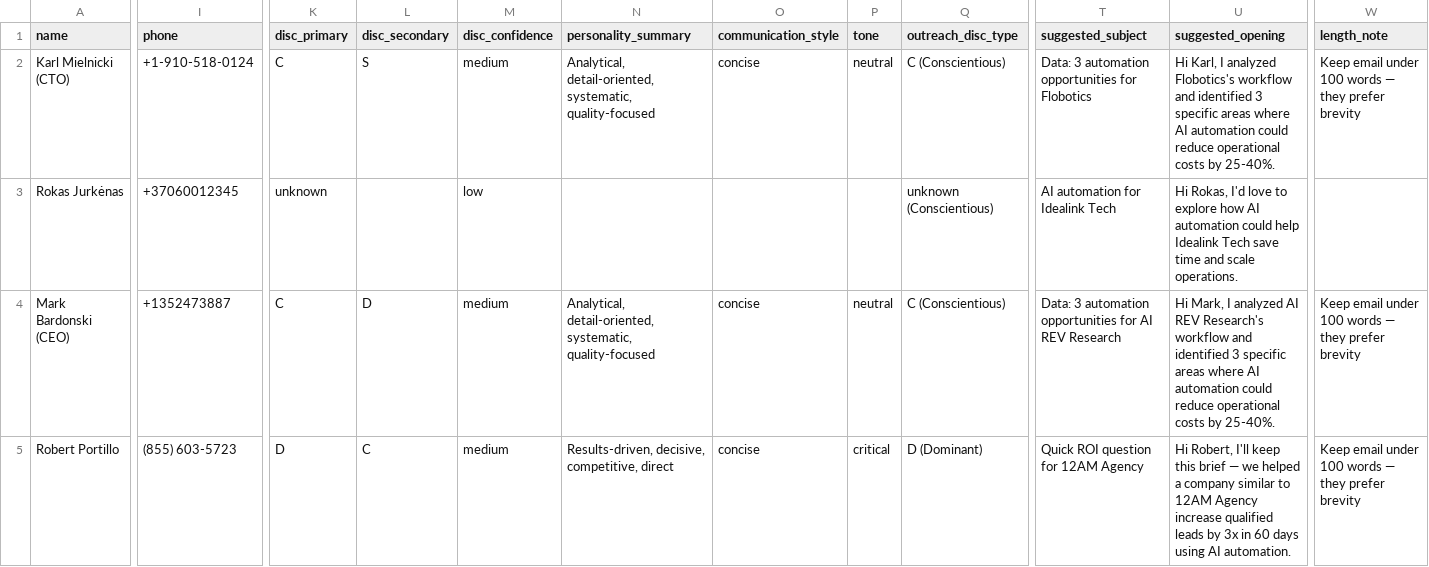
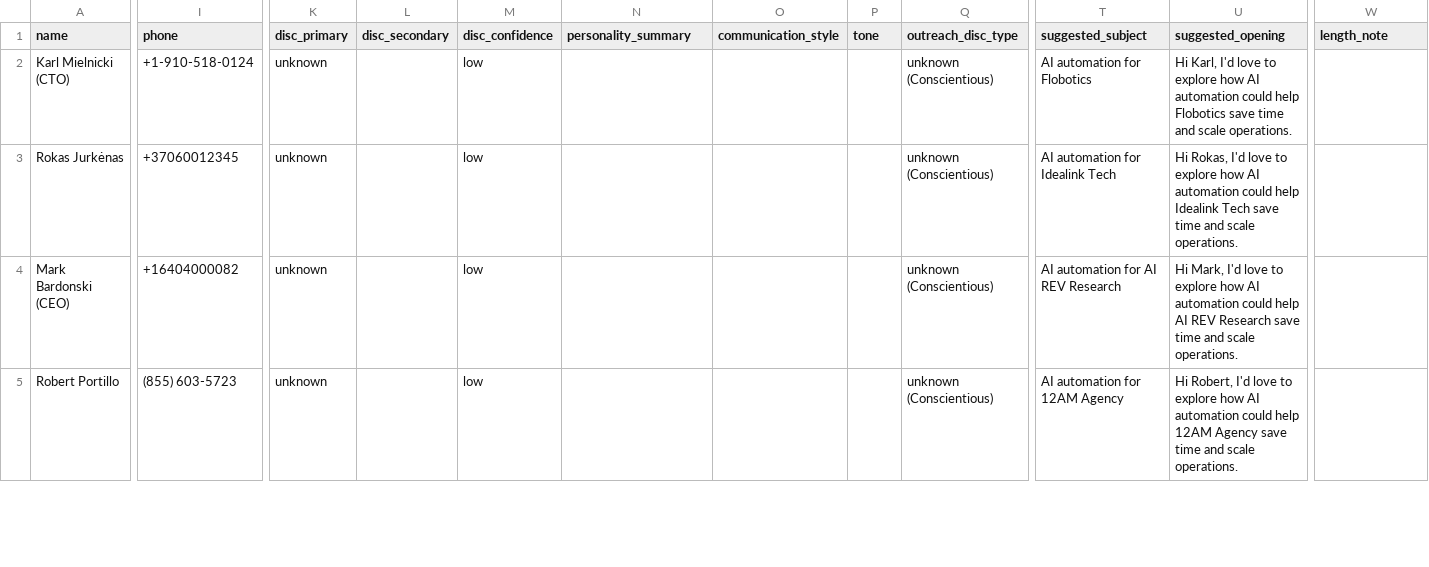
Before and after one commit to syedahmad0786/XML-to-Supabase, a CSV file: LEAD_INTELLIGENCE.csv, drawn as a sheet; only a part is shown, gaps mark what is left out; the diff covers the shown part only; the diff names each change by its address in the sheet, - before the commit and + after, or states it on an @@ line.

```diff
--- a/LEAD_INTELLIGENCE.csv
+++ b/LEAD_INTELLIGENCE.csv
-K2 (disc_primary): C
+K2 (disc_primary): unknown
-L2 (disc_secondary): S
+L2 (disc_secondary): (empty)
-M2 (disc_confidence): medium
+M2 (disc_confidence): low
-N2 (personality_summary): Analytical, detail-oriented, systematic, quality-focused
+N2 (personality_summary): (empty)
-O2 (communication_style): concise
+O2 (communication_style): (empty)
-P2 (tone): neutral
+P2 (tone): (empty)
-Q2 (outreach_disc_type): C (Conscientious)
+Q2 (outreach_disc_type): unknown (Conscientious)
-T2 (suggested_subject): Data: 3 automation opportunities for Flobotics
+T2 (suggested_subject): AI automation for Flobotics
-U2 (suggested_opening): Hi Karl, I analyzed Flobotics's workflow and identified 3 specific areas where AI automation could reduce operational costs by 25-40%.
+U2 (suggested_opening): Hi Karl, I'd love to explore how AI automation could help Flobotics save time and scale operations.
-W2 (length_note): Keep email under 100 words — they prefer brevity
+W2 (length_note): (empty)
-I4 (phone): +1352473887
+I4 (phone): +16404000082
-K4 (disc_primary): C
+K4 (disc_primary): unknown
-L4 (disc_secondary): D
+L4 (disc_secondary): (empty)
-M4:M5 (disc_confidence): medium
+M4:M5 (disc_confidence): low
-N4 (personality_summary): Analytical, detail-oriented, systematic, quality-focused
+N4 (personality_summary): (empty)
-O4:O5 (communication_style): concise
+O4:O5 (communication_style): (empty)
-P4 (tone): neutral
+P4 (tone): (empty)
-Q4 (outreach_disc_type): C (Conscientious)
+Q4 (outreach_disc_type): unknown (Conscientious)
-T4 (suggested_subject): Data: 3 automation opportunities for AI REV Research
+T4 (suggested_subject): AI automation for AI REV Research
-U4 (suggested_opening): Hi Mark, I analyzed AI REV Research's workflow and identified 3 specific areas where AI automation could reduce operational costs by 25-40%.
+U4 (suggested_opening): Hi Mark, I'd love to explore how AI automation could help AI REV Research save time and scale operations.
-W4:W5 (length_note): Keep email under 100 words — they prefer brevity
+W4:W5 (length_note): (empty)
-K5 (disc_primary): D
+K5 (disc_primary): unknown
-L5 (disc_secondary): C
+L5 (disc_secondary): (empty)
-N5 (personality_summary): Results-driven, decisive, competitive, direct
+N5 (personality_summary): (empty)
-P5 (tone): critical
+P5 (tone): (empty)
-Q5 (outreach_disc_type): D (Dominant)
+Q5 (outreach_disc_type): unknown (Conscientious)
-T5 (suggested_subject): Quick ROI question for 12AM Agency
+T5 (suggested_subject): AI automation for 12AM Agency
-U5 (suggested_opening): Hi Robert, I'll keep this brief — we helped a company similar to 12AM Agency increase qualified leads by 3x in 60 days using AI automation.
+U5 (suggested_opening): Hi Robert, I'd love to explore how AI automation could help 12AM Agency save time and scale operations.
```
Also changed, not shown: 61 edited cells elsewhere in this file, 3 other files.
